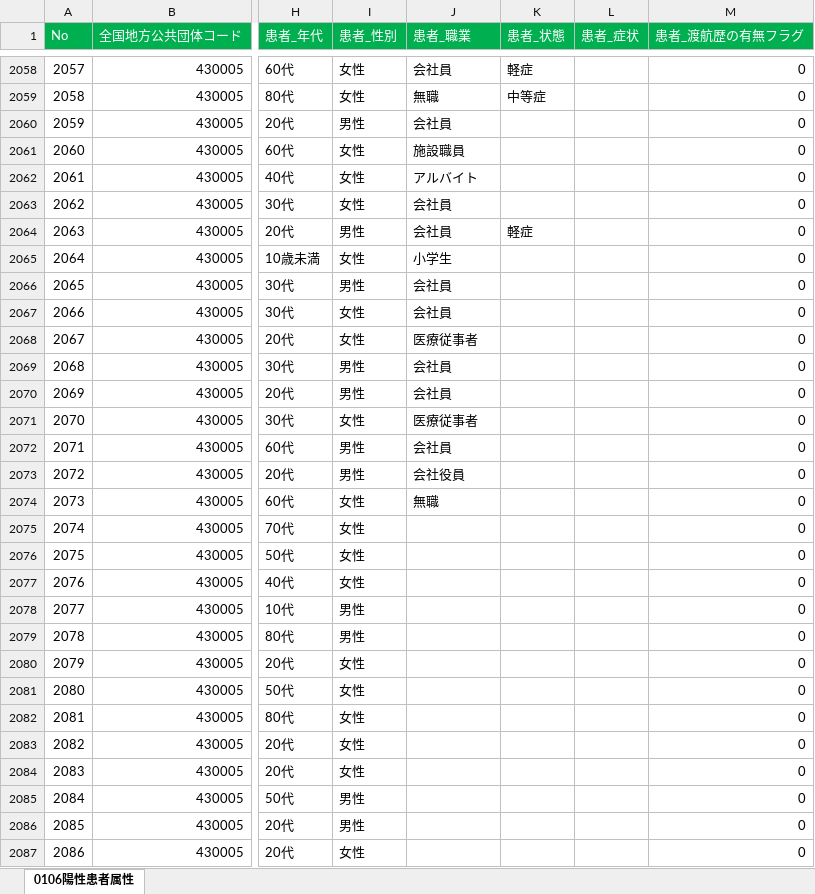
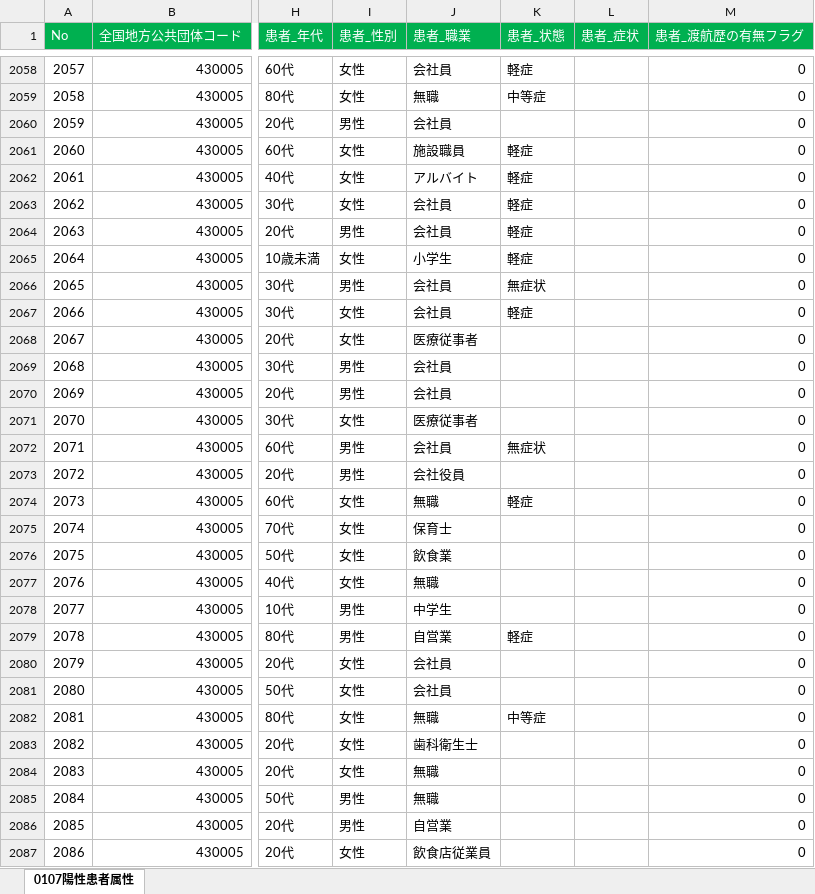
Before and after one commit to imabari/kumamoto-covid19, an Excel workbook: kanja.xlsx, sheet 0107陽性患者属性, drawn as a sheet; only a part is shown, gaps mark what is left out; values as stored, in another font and other column widths than the file's, no borders; the diff covers the shown part only; the diff names each change by its address in the sheet, - before the commit and + after, or states it on an @@ line.

```diff
--- a/kanja.xlsx (sheet 0107陽性患者属性)
+++ b/kanja.xlsx (sheet 0107陽性患者属性)
-sheet tab: 0106陽性患者属性
+sheet tab: 0107陽性患者属性
-K2061:K2063 (患者_状態): (empty)
+K2061:K2063 (患者_状態): 軽症
-K2065 (患者_状態): (empty)
+K2065 (患者_状態): 軽症
-K2066 (患者_状態): (empty)
+K2066 (患者_状態): 無症状
-K2067 (患者_状態): (empty)
+K2067 (患者_状態): 軽症
-K2072 (患者_状態): (empty)
+K2072 (患者_状態): 無症状
-K2074 (患者_状態): (empty)
+K2074 (患者_状態): 軽症
-J2075 (患者_職業): (empty)
+J2075 (患者_職業): 保育士
-J2076 (患者_職業): (empty)
+J2076 (患者_職業): 飲食業
-J2077 (患者_職業): (empty)
+J2077 (患者_職業): 無職
-J2078 (患者_職業): (empty)
+J2078 (患者_職業): 中学生
-J2079 (患者_職業): (empty)
+J2079 (患者_職業): 自営業
-K2079 (患者_状態): (empty)
+K2079 (患者_状態): 軽症
-J2080:J2081 (患者_職業): (empty)
+J2080:J2081 (患者_職業): 会社員
-J2082 (患者_職業): (empty)
+J2082 (患者_職業): 無職
-K2082 (患者_状態): (empty)
+K2082 (患者_状態): 中等症
-J2083 (患者_職業): (empty)
+J2083 (患者_職業): 歯科衛生士
-J2084:J2085 (患者_職業): (empty)
+J2084:J2085 (患者_職業): 無職
-J2086 (患者_職業): (empty)
+J2086 (患者_職業): 自営業
-J2087 (患者_職業): (empty)
+J2087 (患者_職業): 飲食店従業員
```
Also changed, not shown: 80 added rows, 3 removed rows and 121 edited cells elsewhere in this sheet, kensa.xlsx, 1 other file.
